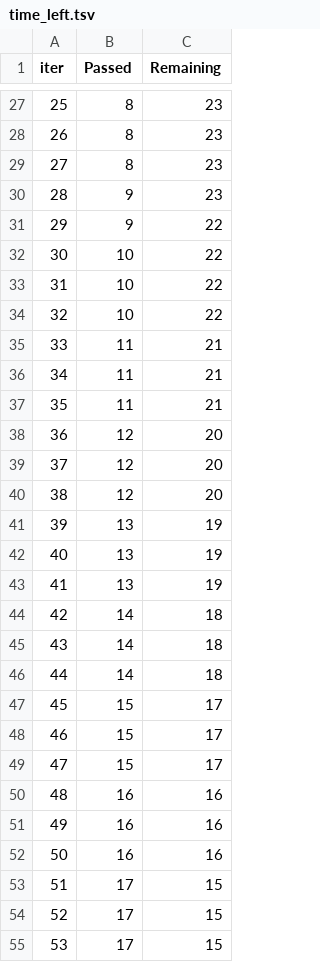
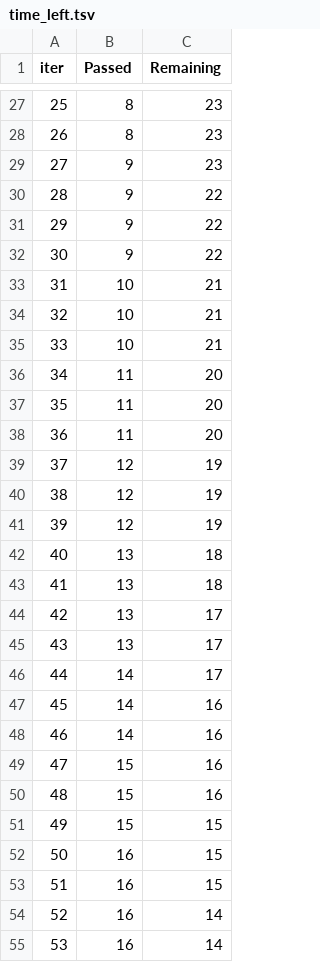
Before and after one commit to houda-aitmouch/Student-Performance-Analysis, a TSV file: catboost_info/time_left.tsv, drawn as a sheet; only a part is shown, gaps mark what is left out; the diff covers the shown part only.

```diff
--- a/catboost_info/time_left.tsv
+++ b/catboost_info/time_left.tsv
@@ -28,28 +28,28 @@ iter	Passed	Remaining
 26	8	23
-27	8	23
-28	9	23
+27	9	23
+28	9	22
 29	9	22
-30	10	22
-31	10	22
-32	10	22
-33	11	21
-34	11	21
-35	11	21
-36	12	20
-37	12	20
-38	12	20
-39	13	19
-40	13	19
-41	13	19
-42	14	18
-43	14	18
-44	14	18
-45	15	17
-46	15	17
-47	15	17
-48	16	16
-49	16	16
-50	16	16
-51	17	15
-52	17	15
-53	17	15
+30	9	22
+31	10	21
+32	10	21
+33	10	21
+34	11	20
+35	11	20
+36	11	20
+37	12	19
+38	12	19
+39	12	19
+40	13	18
+41	13	18
+42	13	17
+43	13	17
+44	14	17
+45	14	16
+46	14	16
+47	15	16
+48	15	16
+49	15	15
+50	16	15
+51	16	15
+52	16	14
+53	16	14
```
Also changed, not shown: 86 edited cells elsewhere in this file, 12 other files.
